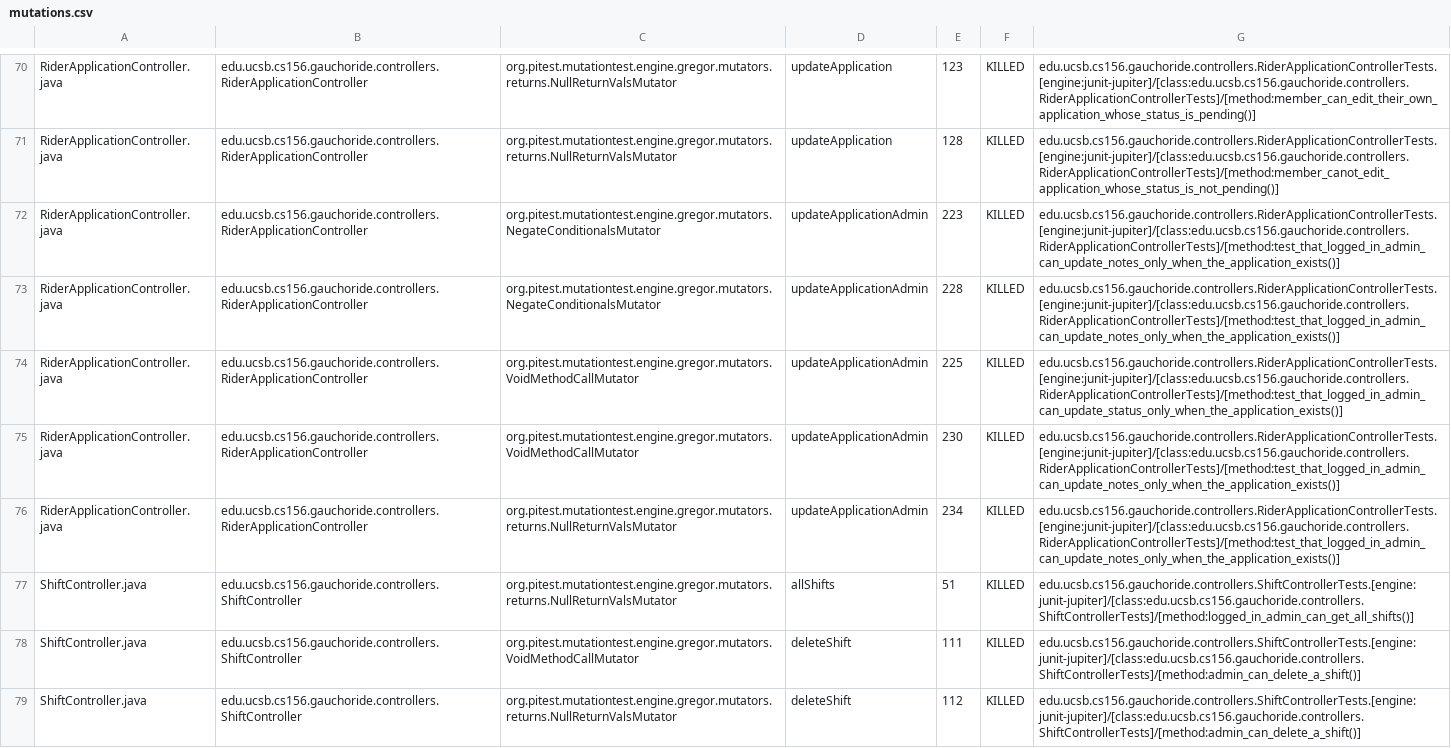
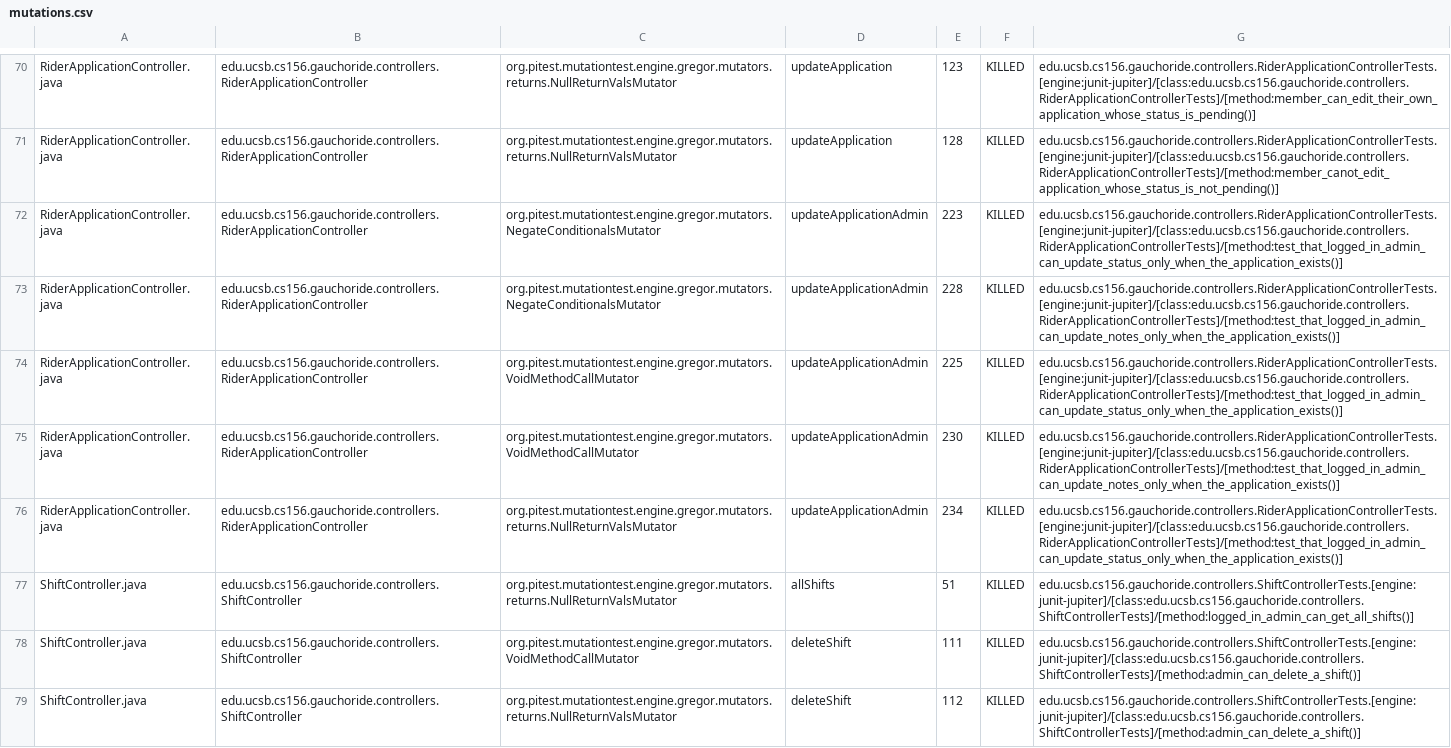
Before and after one commit to ucsb-cs156-w24/proj-gauchoride-w24-7pm-2, a CSV file: prs/35/pitest/mutations.csv, drawn as a sheet; only a part is shown, gaps mark what is left out; the diff covers the shown part only.

Commit message:
Deploying to gh-pages from @ ucsb-cs156-w24/proj-gauchoride-w24-7pm-2@47e0d3efa08ab9246d02747930fed17b66cf9370 🚀

```diff
--- a/prs/35/pitest/mutations.csv
+++ b/prs/35/pitest/mutations.csv
@@ -71,3 +71,3 @@ RiderApplicationController.java,edu.ucsb.cs156.gauchoride.controllers.RiderAppli
 RiderApplicationController.java,edu.ucsb.cs156.gauchoride.controllers.RiderApplicationController,org.pitest.mutationtest.engine.gregor.mutators.returns.NullReturnValsMutator,updateApplication,128,KILLED,edu.ucsb.cs156.gauchoride.controllers.RiderApplicationControllerTests.[engine:junit-jupiter]/[class:edu.ucsb.cs156.gauchoride.controllers.RiderApplicationControllerTests]/[method:member_canot_edit_application_whose_status_is_not_pending()]
-RiderApplicationController.java,edu.ucsb.cs156.gauchoride.controllers.RiderApplicationController,org.pitest.mutationtest.engine.gregor.mutators.NegateConditionalsMutator,updateApplicationAdmin,223,KILLED,edu.ucsb.cs156.gauchoride.controllers.RiderApplicationControllerTests.[engine:junit-jupiter]/[class:edu.ucsb.cs156.gauchoride.controllers.RiderApplicationControllerTests]/[method:test_that_logged_in_admin_can_update_notes_only_when_the_application_exists()]
+RiderApplicationController.java,edu.ucsb.cs156.gauchoride.controllers.RiderApplicationController,org.pitest.mutationtest.engine.gregor.mutators.NegateConditionalsMutator,updateApplicationAdmin,223,KILLED,edu.ucsb.cs156.gauchoride.controllers.RiderApplicationControllerTests.[engine:junit-jupiter]/[class:edu.ucsb.cs156.gauchoride.controllers.RiderApplicationControllerTests]/[method:test_that_logged_in_admin_can_update_status_only_when_the_application_exists()]
 RiderApplicationController.java,edu.ucsb.cs156.gauchoride.controllers.RiderApplicationController,org.pitest.mutationtest.engine.gregor.mutators.NegateConditionalsMutator,updateApplicationAdmin,228,KILLED,edu.ucsb.cs156.gauchoride.controllers.RiderApplicationControllerTests.[engine:junit-jupiter]/[class:edu.ucsb.cs156.gauchoride.controllers.RiderApplicationControllerTests]/[method:test_that_logged_in_admin_can_update_notes_only_when_the_application_exists()]
@@ -75,3 +75,3 @@ RiderApplicationController.java,edu.ucsb.cs156.gauchoride.controllers.RiderAppli
 RiderApplicationController.java,edu.ucsb.cs156.gauchoride.controllers.RiderApplicationController,org.pitest.mutationtest.engine.gregor.mutators.VoidMethodCallMutator,updateApplicationAdmin,230,KILLED,edu.ucsb.cs156.gauchoride.controllers.RiderApplicationControllerTests.[engine:junit-jupiter]/[class:edu.ucsb.cs156.gauchoride.controllers.RiderApplicationControllerTests]/[method:test_that_logged_in_admin_can_update_notes_only_when_the_application_exists()]
-RiderApplicationController.java,edu.ucsb.cs156.gauchoride.controllers.RiderApplicationController,org.pitest.mutationtest.engine.gregor.mutators.returns.NullReturnValsMutator,updateApplicationAdmin,234,KILLED,edu.ucsb.cs156.gauchoride.controllers.RiderApplicationControllerTests.[engine:junit-jupiter]/[class:edu.ucsb.cs156.gauchoride.controllers.RiderApplicationControllerTests]/[method:test_that_logged_in_admin_can_update_notes_only_when_the_application_exists()]
+RiderApplicationController.java,edu.ucsb.cs156.gauchoride.controllers.RiderApplicationController,org.pitest.mutationtest.engine.gregor.mutators.returns.NullReturnValsMutator,updateApplicationAdmin,234,KILLED,edu.ucsb.cs156.gauchoride.controllers.RiderApplicationControllerTests.[engine:junit-jupiter]/[class:edu.ucsb.cs156.gauchoride.controllers.RiderApplicationControllerTests]/[method:test_that_logged_in_admin_can_update_status_only_when_the_application_exists()]
 ShiftController.java,edu.ucsb.cs156.gauchoride.controllers.ShiftController,org.pitest.mutationtest.engine.gregor.mutators.returns.NullReturnValsMutator,allShifts,51,KILLED,edu.ucsb.cs156.gauchoride.controllers.ShiftControllerTests.[engine:junit-jupiter]/[class:edu.ucsb.cs156.gauchoride.controllers.ShiftControllerTests]/[method:logged_in_admin_can_get_all_shifts()]
```
Also changed, not shown: 34 edited cells elsewhere in this file, 16 other files.
